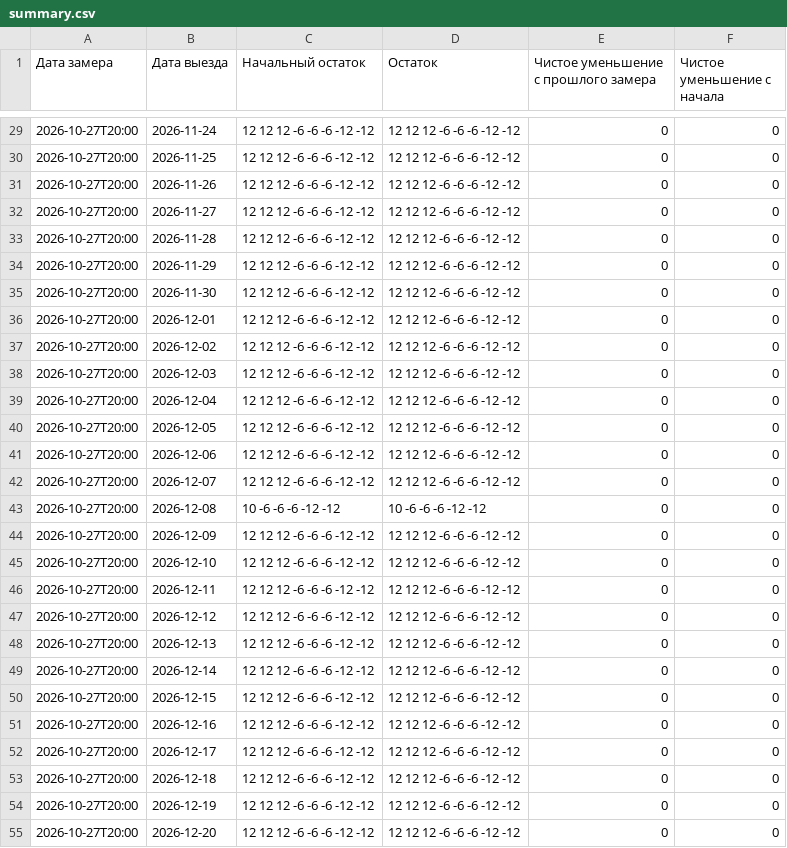
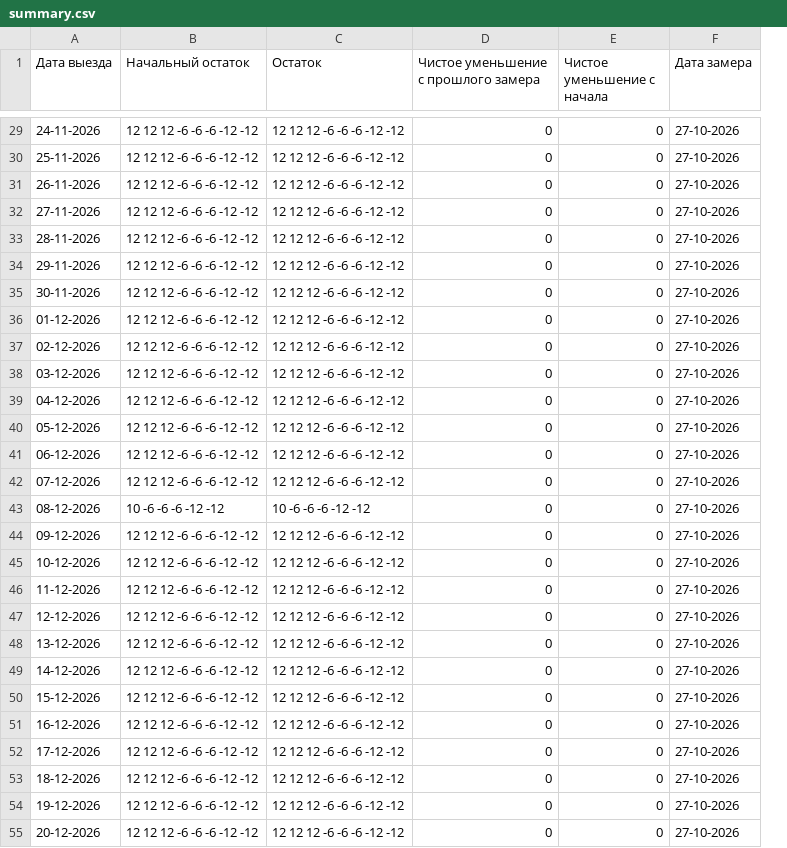
Before and after one commit to AntonioSkin/tripster-visitors-monitor, a CSV file: data/calendar_history/dmitry/summary.csv, drawn as a sheet; only a part is shown, gaps mark what is left out; removed rows and columns are numbered as before the commit, all else as after; the diff covers the shown part only; the diff names each change by its address in the sheet, - before the commit and + after, or states it on an @@ line.

```diff
--- a/data/calendar_history/dmitry/summary.csv
+++ b/data/calendar_history/dmitry/summary.csv
-column A (Дата замера), rows 29-55: all 2026-10-27T20:00
+column F (Дата замера), rows 29-55: all 27-10-2026
-A29 (Дата выезда): 2026-11-24
+A29 (Дата выезда): 24-11-2026
-A30 (Дата выезда): 2026-11-25
+A30 (Дата выезда): 25-11-2026
-A31 (Дата выезда): 2026-11-26
+A31 (Дата выезда): 26-11-2026
-A32 (Дата выезда): 2026-11-27
+A32 (Дата выезда): 27-11-2026
-A33 (Дата выезда): 2026-11-28
+A33 (Дата выезда): 28-11-2026
-A34 (Дата выезда): 2026-11-29
+A34 (Дата выезда): 29-11-2026
-A35 (Дата выезда): 2026-11-30
+A35 (Дата выезда): 30-11-2026
-A36 (Дата выезда): 2026-12-01
+A36 (Дата выезда): 01-12-2026
-A37 (Дата выезда): 2026-12-02
+A37 (Дата выезда): 02-12-2026
-A38 (Дата выезда): 2026-12-03
+A38 (Дата выезда): 03-12-2026
-A39 (Дата выезда): 2026-12-04
+A39 (Дата выезда): 04-12-2026
-A40 (Дата выезда): 2026-12-05
+A40 (Дата выезда): 05-12-2026
-A41 (Дата выезда): 2026-12-06
+A41 (Дата выезда): 06-12-2026
-A42 (Дата выезда): 2026-12-07
+A42 (Дата выезда): 07-12-2026
-A43 (Дата выезда): 2026-12-08
+A43 (Дата выезда): 08-12-2026
-A44 (Дата выезда): 2026-12-09
+A44 (Дата выезда): 09-12-2026
-A45 (Дата выезда): 2026-12-10
+A45 (Дата выезда): 10-12-2026
-A46 (Дата выезда): 2026-12-11
+A46 (Дата выезда): 11-12-2026
-A47 (Дата выезда): 2026-12-12
+A47 (Дата выезда): 12-12-2026
-A48 (Дата выезда): 2026-12-13
+A48 (Дата выезда): 13-12-2026
-A49 (Дата выезда): 2026-12-14
+A49 (Дата выезда): 14-12-2026
-A50 (Дата выезда): 2026-12-15
+A50 (Дата выезда): 15-12-2026
-A51 (Дата выезда): 2026-12-16
+A51 (Дата выезда): 16-12-2026
-A52 (Дата выезда): 2026-12-17
+A52 (Дата выезда): 17-12-2026
-A53 (Дата выезда): 2026-12-18
+A53 (Дата выезда): 18-12-2026
-A54 (Дата выезда): 2026-12-19
+A54 (Дата выезда): 19-12-2026
-A55 (Дата выезда): 2026-12-20
+A55 (Дата выезда): 20-12-2026
```
Also changed, not shown: 151 edited cells elsewhere in this file, data/calendar_history/dmitry/history.csv, data/calendar_history/yulia/history.csv, 2 other files.
